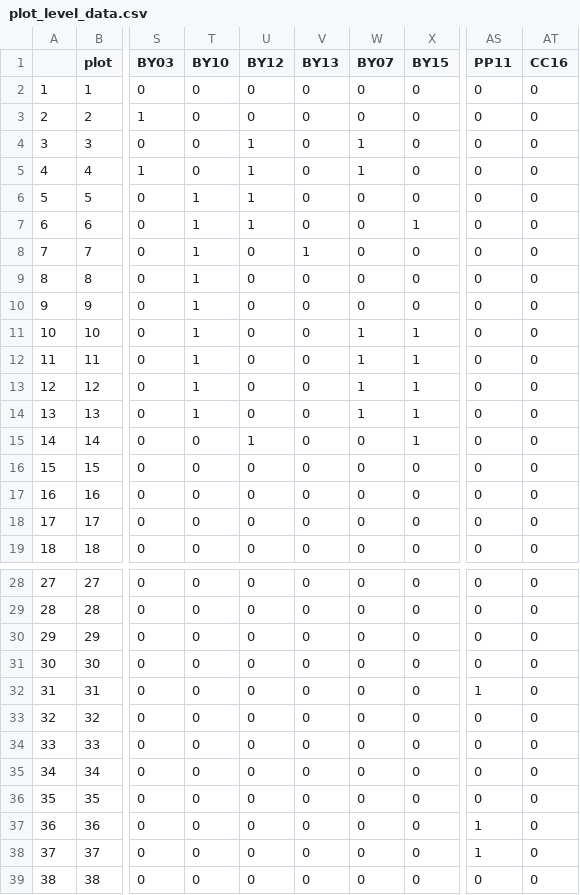
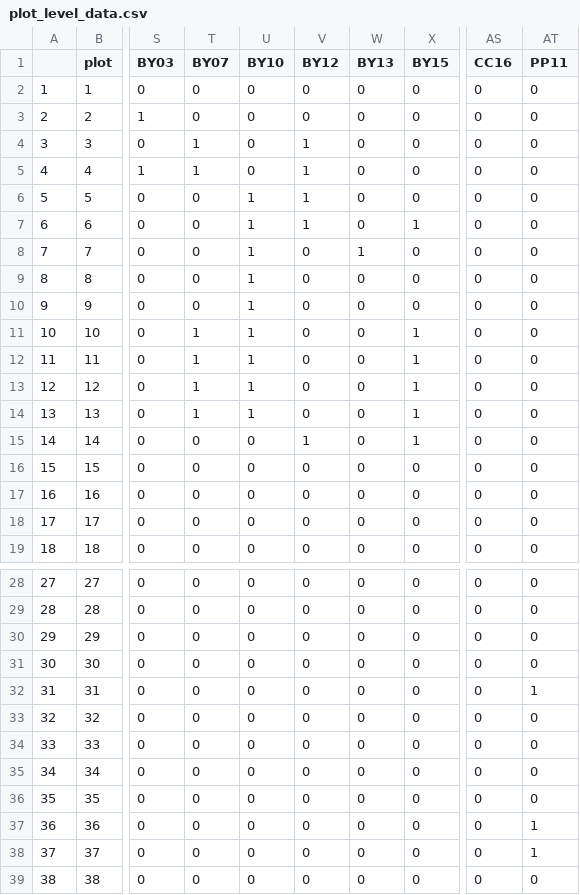
Before and after one commit to Magswell/thesis, a CSV file: data/processed_data/plot_level_data.csv, drawn as a sheet; only a part is shown, gaps mark what is left out; the diff covers the shown part only; the diff names each change by its address in the sheet, - before the commit and + after, or states it on an @@ line.

```diff
--- a/data/processed_data/plot_level_data.csv
+++ b/data/processed_data/plot_level_data.csv
-T1: BY10
+T1: BY07
-U1: BY12
+U1: BY10
-V1: BY13
+V1: BY12
-W1: BY07
+W1: BY13
-AS1: PP11
+AS1: CC16
-AT1: CC16
+AT1: PP11
-T4:T5 (BY07): 0
+T4:T5 (BY07): 1
-U4:U5 (BY10): 1
+U4:U5 (BY10): 0
-V4:V7 (BY12): 0
+V4:V7 (BY12): 1
-W4:W5 (BY13): 1
+W4:W5 (BY13): 0
-T6:T10 (BY07): 1
+T6:T10 (BY07): 0
-U8:U14 (BY10): 0
+U8:U14 (BY10): 1
-V8 (BY12): 1
+V8 (BY12): 0
-W8 (BY13): 0
+W8 (BY13): 1
-W11:W14 (BY13): 1
+W11:W14 (BY13): 0
-U15 (BY10): 1
+U15 (BY10): 0
-V15 (BY12): 0
+V15 (BY12): 1
-AS32 (CC16): 1
+AS32 (CC16): 0
-AT32 (PP11): 0
+AT32 (PP11): 1
-AS37:AS38 (CC16): 1
+AS37:AS38 (CC16): 0
-AT37:AT38 (PP11): 0
+AT37:AT38 (PP11): 1
```
Also changed, not shown: 4 edited cells elsewhere in this file, 2 other files.
